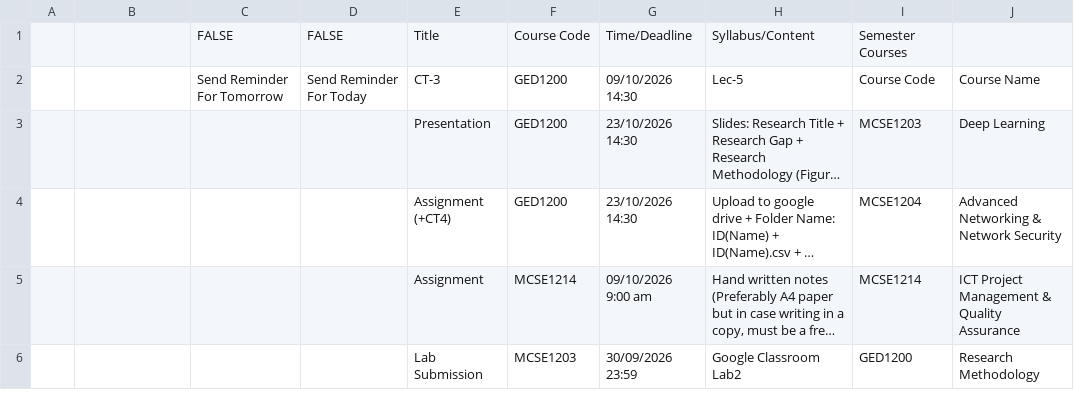
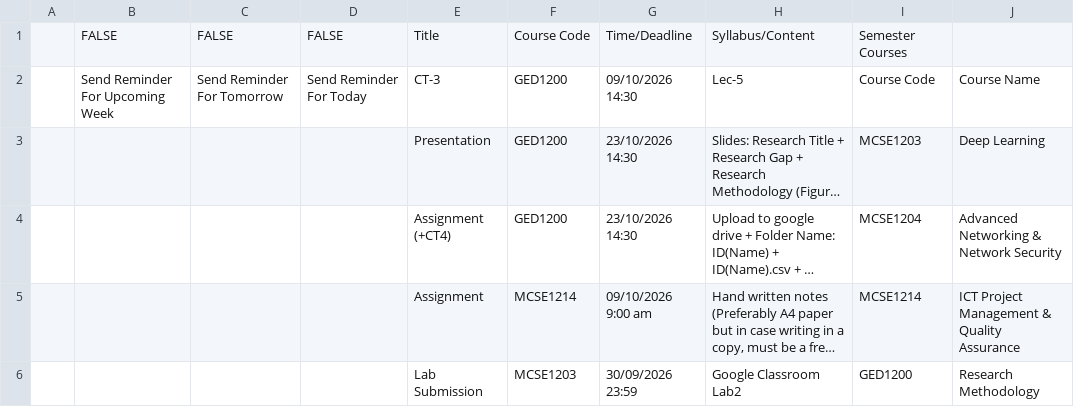
Before and after one commit to rabeyabinteali/MCSE2026, a CSV file: data/schedule.csv, drawn as a sheet; only a part is shown; long unchanged cells end in …; the diff names each change by its address in the sheet, - before the commit and + after, or states it on an @@ line.

Commit message:
chore: sync schedule 2026-10-05 05:33 UTC

```diff
--- a/data/schedule.csv
+++ b/data/schedule.csv
-B1: (empty)
+B1: FALSE
-B2: (empty)
+B2: Send Reminder For Upcoming Week
```
